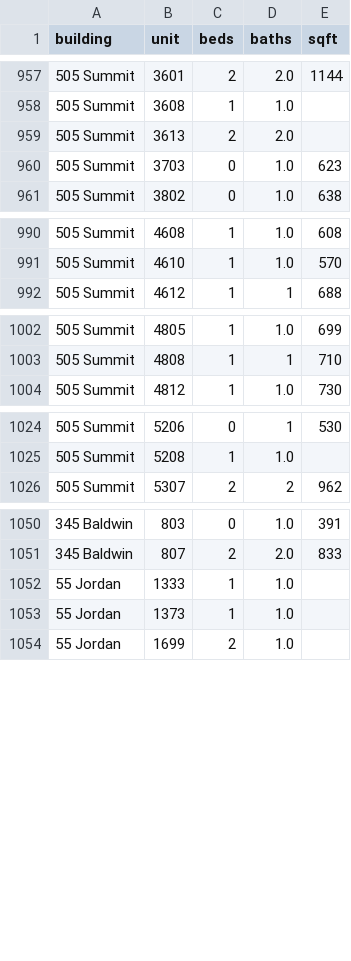
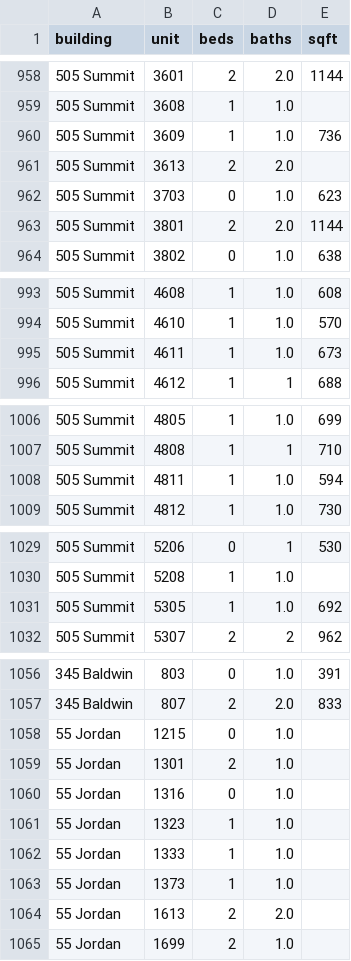
Before and after one commit to akski87/market-monitor, a CSV file: markets/journal-square/data/exports/physical_attributes.csv, drawn as a sheet; only a part is shown, gaps mark what is left out; the diff covers the shown part only; the diff names each change by its address in the sheet, - before the commit and + after, or states it on an @@ line.

```diff
--- a/markets/journal-square/data/exports/physical_attributes.csv
+++ b/markets/journal-square/data/exports/physical_attributes.csv
+row 960: 505 Summit | 3609 | 1 | 1.0 | 736
+row 963: 505 Summit | 3801 | 2 | 2.0 | 1144
+row 995: 505 Summit | 4611 | 1 | 1.0 | 673
+row 1008: 505 Summit | 4811 | 1 | 1.0 | 594
+row 1031: 505 Summit | 5305 | 1 | 1.0 | 692
+row 1058: 55 Jordan | 1215 | 0 | 1.0
+row 1059: 55 Jordan | 1301 | 2 | 1.0
+row 1060: 55 Jordan | 1316 | 0 | 1.0
+row 1061: 55 Jordan | 1323 | 1 | 1.0
+row 1064: 55 Jordan | 1613 | 2 | 2.0
```
Also changed, not shown: 4 added rows elsewhere in this file, markets/journal-square/data/exports/units_12mo.csv, markets/journal-square/data/exports/units_latest.csv, 26 other files.
